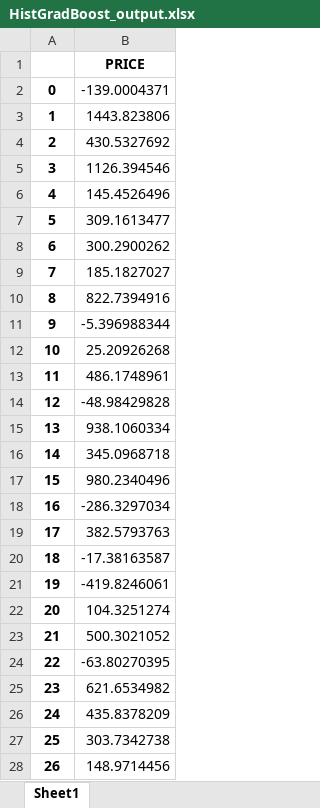
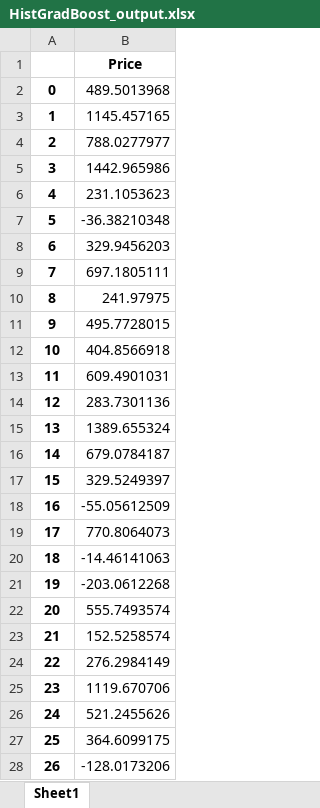
Before and after one commit to alibogusz/inzynierka, an Excel workbook: HistGradBoost_output.xlsx, sheet Sheet1, drawn as a sheet; only a part is shown; values as stored, in another font and other column widths than the file's, no borders; the diff covers the shown part only; the diff names each change by its address in the sheet, - before the commit and + after, or states it on an @@ line.

```diff
--- a/HistGradBoost_output.xlsx (sheet Sheet1)
+++ b/HistGradBoost_output.xlsx (sheet Sheet1)
-B1: PRICE
+B1: Price
-B2: -139.0004371
+B2: 489.5013968
-B3: 1443.823806
+B3: 1145.457165
-B4: 430.5327692
+B4: 788.0277977
-B5: 1126.394546
+B5: 1442.965986
-B6: 145.4526496
+B6: 231.1053623
-B7: 309.1613477
+B7: -36.38210348
-B8: 300.2900262
+B8: 329.9456203
-B9: 185.1827027
+B9: 697.1805111
-B10: 822.7394916
+B10: 241.97975
-B11: -5.396988344
+B11: 495.7728015
-B12: 25.20926268
+B12: 404.8566918
-B13: 486.1748961
+B13: 609.4901031
-B14: -48.98429828
+B14: 283.7301136
-B15: 938.1060334
+B15: 1389.655324
-B16: 345.0968718
+B16: 679.0784187
-B17: 980.2340496
+B17: 329.5249397
-B18: -286.3297034
+B18: -55.05612509
-B19: 382.5793763
+B19: 770.8064073
-B20: -17.38163587
+B20: -14.46141063
-B21: -419.8246061
+B21: -203.0612268
-B22: 104.3251274
+B22: 555.7493574
-B23: 500.3021052
+B23: 152.5258574
-B24: -63.80270395
+B24: 276.2984149
-B25: 621.6534982
+B25: 1119.670706
-B26: 435.8378209
+B26: 521.2455626
-B27: 303.7342738
+B27: 364.6099175
-B28: 148.9714456
+B28: -128.0173206
```
Also changed, not shown: 1533 edited cells elsewhere in this sheet, XGB_output.xlsx, 3 other files.
